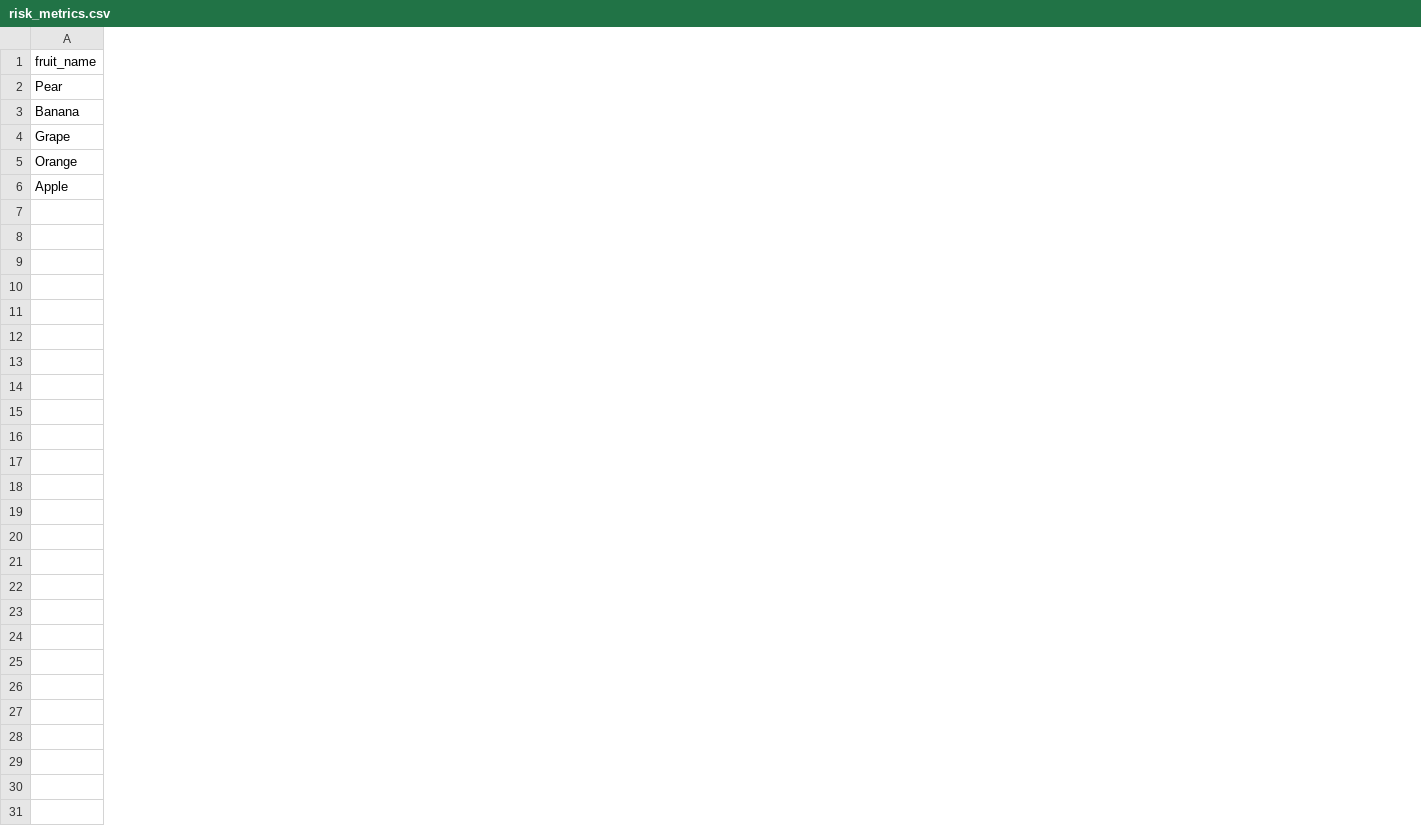
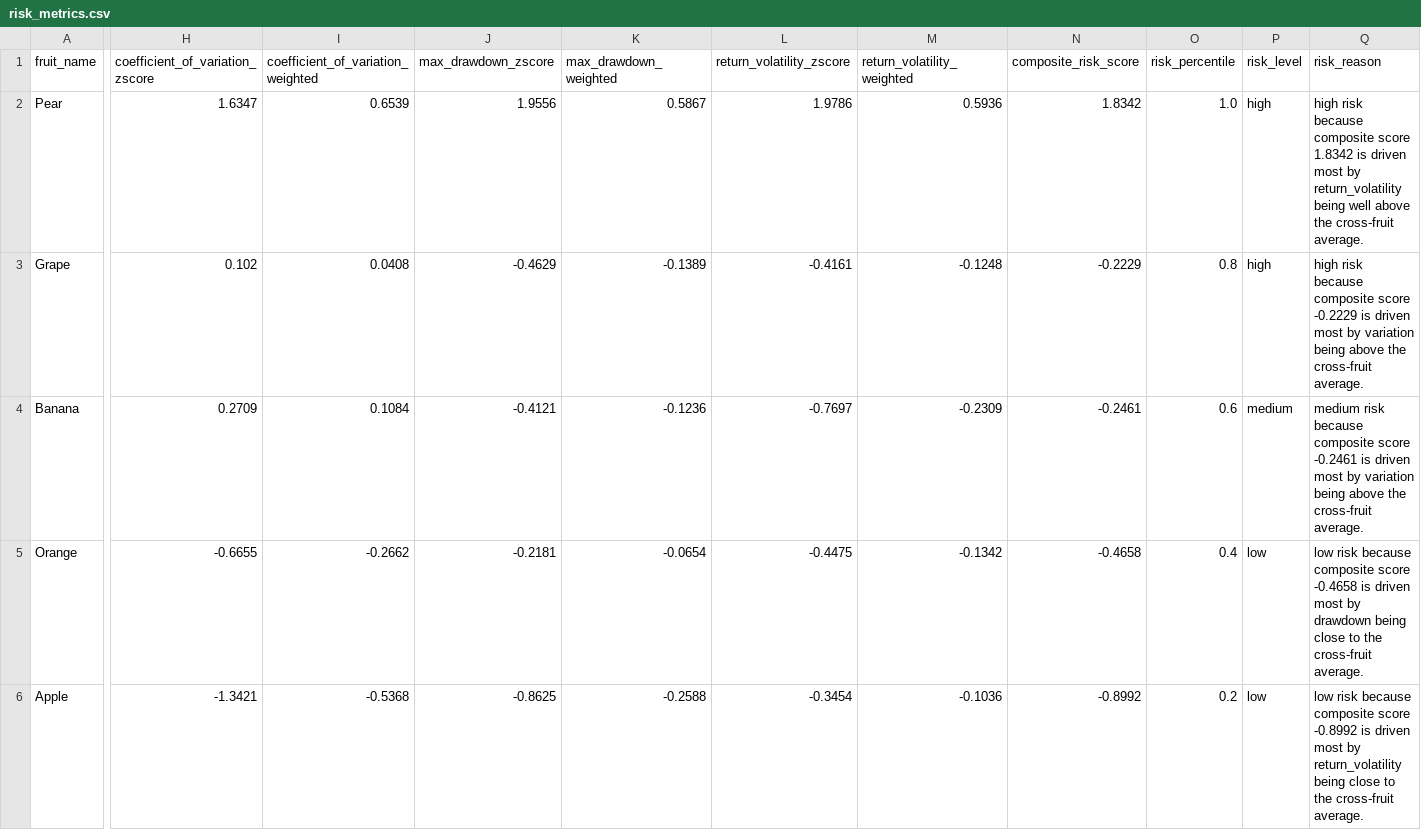
Before and after one commit to atlas-dev-io/fruit-price-analysis, a CSV file: outputs/tables/risk_metrics.csv, drawn as a sheet; only a part is shown, gaps mark what is left out; addresses are those after the commit; the diff names each change by its address in the sheet, - before the commit and + after, or states it on an @@ line.

Commit message:
Add explainable risk classification

```diff
--- a/outputs/tables/risk_metrics.csv
+++ b/outputs/tables/risk_metrics.csv
+column H (coefficient_of_variation_zscore), row 2: 1.6347; rows 4-6: 0.2709 | -0.6655 | -1.3421
+column I, rows 1-2: coefficient_of_variation_weighted | 0.6539; rows 4-6: 0.1084 | -0.2662 | -0.5368
+column J (max_drawdown_zscore), row 2: 1.9556; rows 4-6: -0.4121 | -0.2181 | -0.8625
+column K (max_drawdown_weighted), row 2: 0.5867; rows 4-6: -0.1236 | -0.0654 | -0.2588
+column L (return_volatility_zscore), row 2: 1.9786; rows 4-6: -0.7697 | -0.4475 | -0.3454
+column M (return_volatility_weighted), row 2: 0.5936; rows 4-6: -0.2309 | -0.1342 | -0.1036
+column N (composite_risk_score), row 2: 1.8342; rows 4-6: -0.2461 | -0.4658 | -0.8992
+column O (risk_percentile), row 2: 1.0; rows 4-6: 0.6 | 0.4 | 0.2
+column P (risk_level), row 2: high; rows 4-6: medium | low | low
+column Q (risk_reason), row 2: high risk because composite score 1.8342 is driven most by return_volatility being well above the cross-fruit average.; rows 4-6: medium risk because composite score -0.2461 is driven most by variation being above the cross-fruit average. | low risk because composite score -0.4658 is driven most by drawdown being close to the cross-fruit average. | low risk because composite score -0.8992 is driven most by return_volatility being close to the cross-fruit average.
@@ row 4 moved to row 3: Grape @@
```
Also changed, not shown: outputs/tables/procurement_plan.csv, 5 other files.
